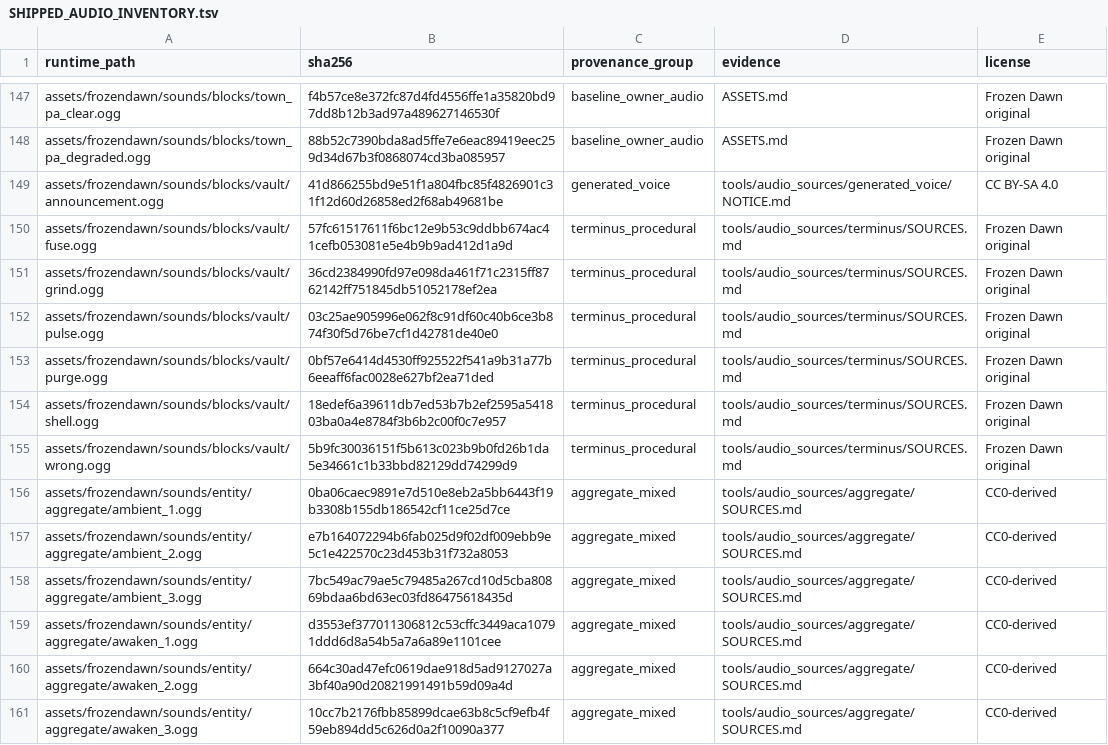
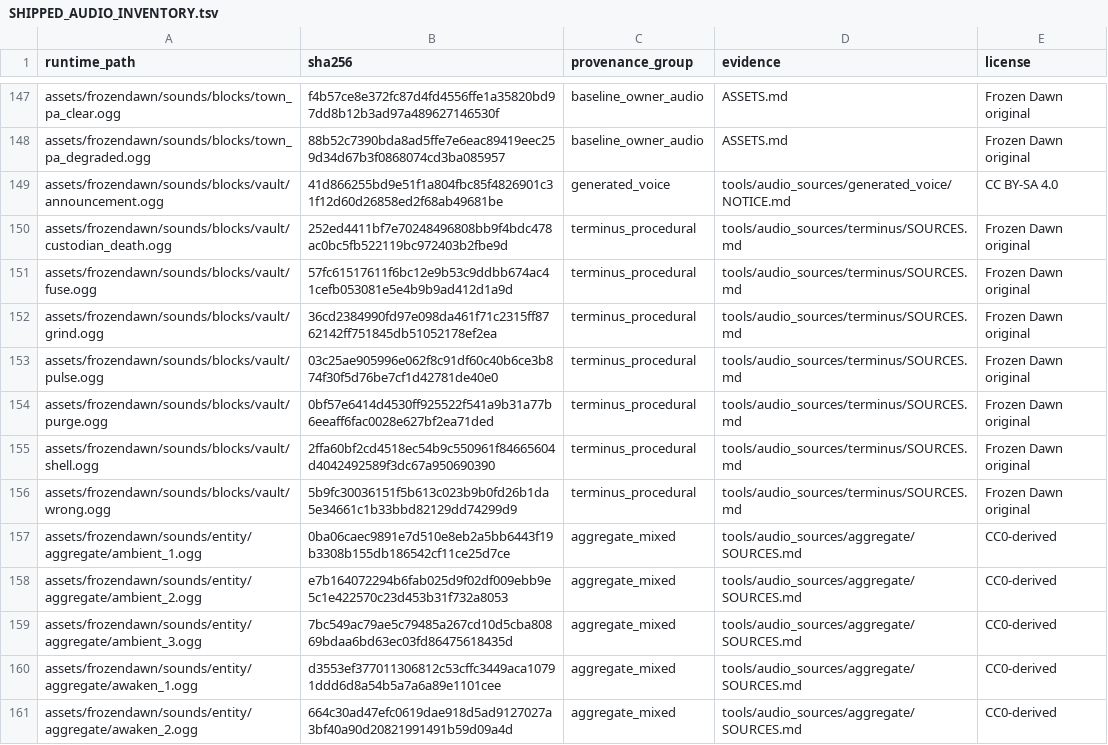
Before and after one commit to cjaron03/frozen-dawn, a TSV file: docs/audio/SHIPPED_AUDIO_INVENTORY.tsv, drawn as a sheet; only a part is shown, gaps mark what is left out; the shorter side is filled out with more unchanged rows.

```diff
--- a/docs/audio/SHIPPED_AUDIO_INVENTORY.tsv
+++ b/docs/audio/SHIPPED_AUDIO_INVENTORY.tsv
@@ -149,2 +149,3 @@ assets/frozendawn/sounds/blocks/town_pa_degraded.ogg	88b52c7390bda8ad5ffe7e6eac8
 assets/frozendawn/sounds/blocks/vault/announcement.ogg	41d866255bd9e51f1a804fbc85f4826901c31f12d60d26858ed2f68ab49681be	generated_voice	tools/audio_sources/generated_voice/NOTICE.md	CC BY-SA 4.0
+assets/frozendawn/sounds/blocks/vault/custodian_death.ogg	252ed4411bf7e70248496808bb9f4bdc478ac0bc5fb522119bc972403b2fbe9d	terminus_procedural	tools/audio_sources/terminus/SOURCES.md	Frozen Dawn original
 assets/frozendawn/sounds/blocks/vault/fuse.ogg	57fc61517611f6bc12e9b53c9ddbb674ac41cefb053081e5e4b9b9ad412d1a9d	terminus_procedural	tools/audio_sources/terminus/SOURCES.md	Frozen Dawn original
@@ -153,3 +154,3 @@ assets/frozendawn/sounds/blocks/vault/pulse.ogg	03c25ae905996e062f8c91df60c40b6c
 assets/frozendawn/sounds/blocks/vault/purge.ogg	0bf57e6414d4530ff925522f541a9b31a77b6eeaff6fac0028e627bf2ea71ded	terminus_procedural	tools/audio_sources/terminus/SOURCES.md	Frozen Dawn original
-assets/frozendawn/sounds/blocks/vault/shell.ogg	18edef6a39611db7ed53b7b2ef2595a541803ba0a4e8784f3b6b2c00f0c7e957	terminus_procedural	tools/audio_sources/terminus/SOURCES.md	Frozen Dawn original
+assets/frozendawn/sounds/blocks/vault/shell.ogg	2ffa60bf2cd4518ec54b9c550961f84665604d4042492589f3dc67a950690390	terminus_procedural	tools/audio_sources/terminus/SOURCES.md	Frozen Dawn original
 assets/frozendawn/sounds/blocks/vault/wrong.ogg	5b9fc30036151f5b613c023b9b0fd26b1da5e34661c1b33bbd82129dd74299d9	terminus_procedural	tools/audio_sources/terminus/SOURCES.md	Frozen Dawn original
```
Also changed, not shown: 32 other files.
